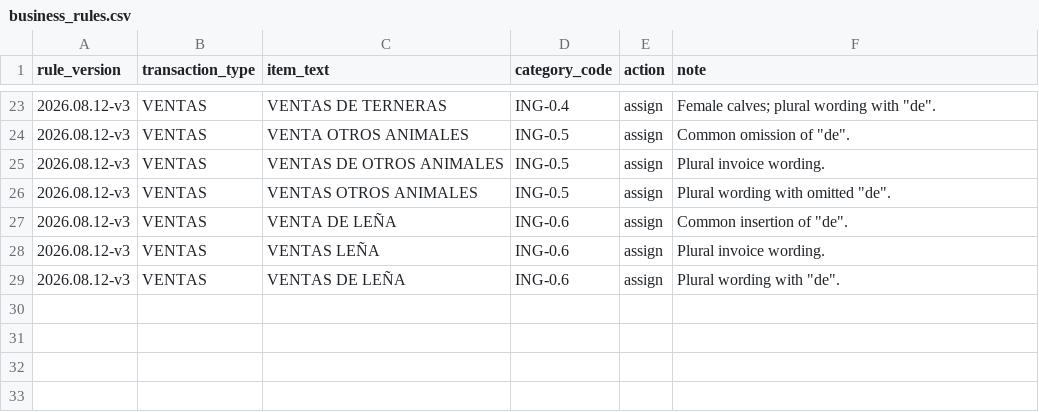
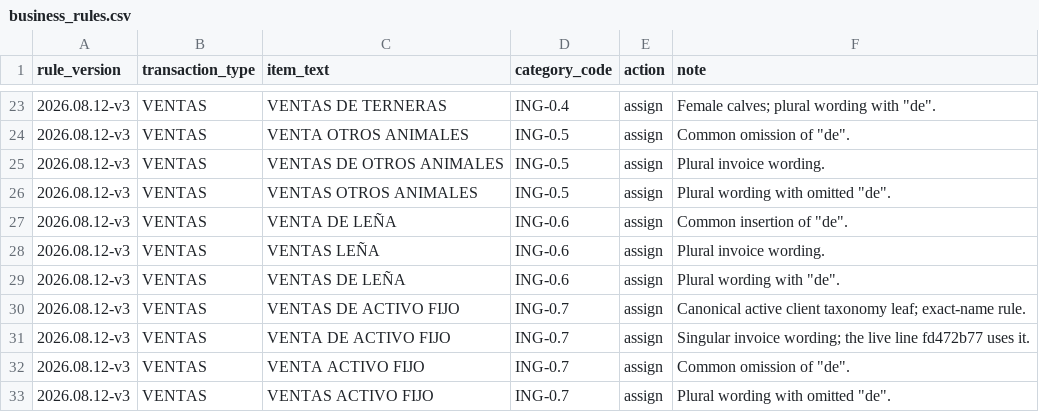
Before and after one commit to AfaqJ/MlModel, a CSV file: app/data/business_rules.csv, drawn as a sheet; only a part is shown, gaps mark what is left out; the diff names each change by its address in the sheet, - before the commit and + after, or states it on an @@ line.

```diff
--- a/app/data/business_rules.csv
+++ b/app/data/business_rules.csv
+row 30: 2026.08.12-v3 | VENTAS | VENTAS DE ACTIVO FIJO | ING-0.7 | assign | Canonical active client taxonomy leaf; exact-name rule.
+row 31: 2026.08.12-v3 | VENTAS | VENTA DE ACTIVO FIJO | ING-0.7 | assign | Singular invoice wording; the live line fd472b77 uses it.
+row 32: 2026.08.12-v3 | VENTAS | VENTA ACTIVO FIJO | ING-0.7 | assign | Common omission of "de".
+row 33: 2026.08.12-v3 | VENTAS | VENTAS ACTIVO FIJO | ING-0.7 | assign | Plural wording with omitted "de".
```
Also changed, not shown: Data/current_context_2026_06_30/taxonomy_from_plan.csv, 19 other files.
